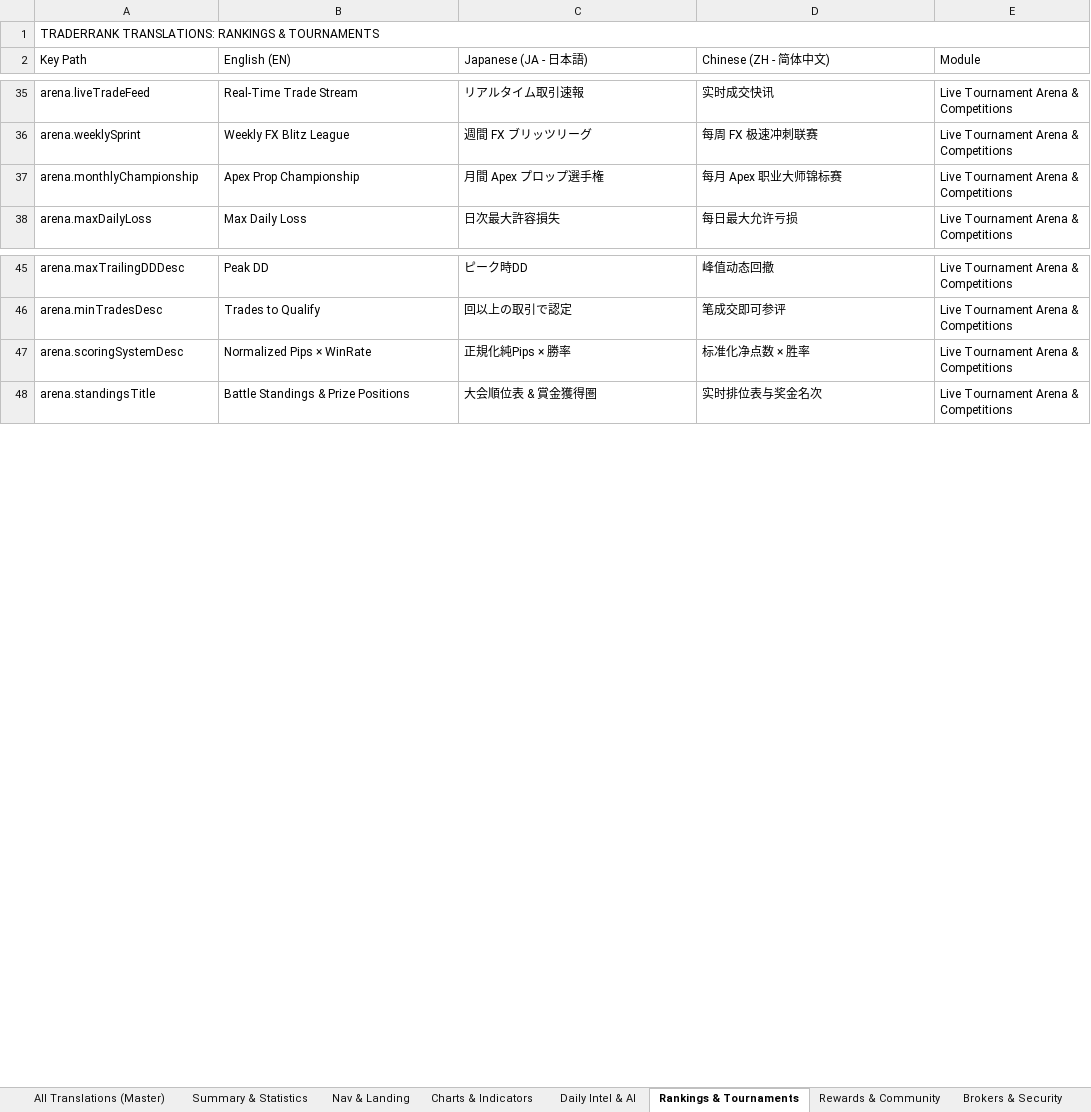
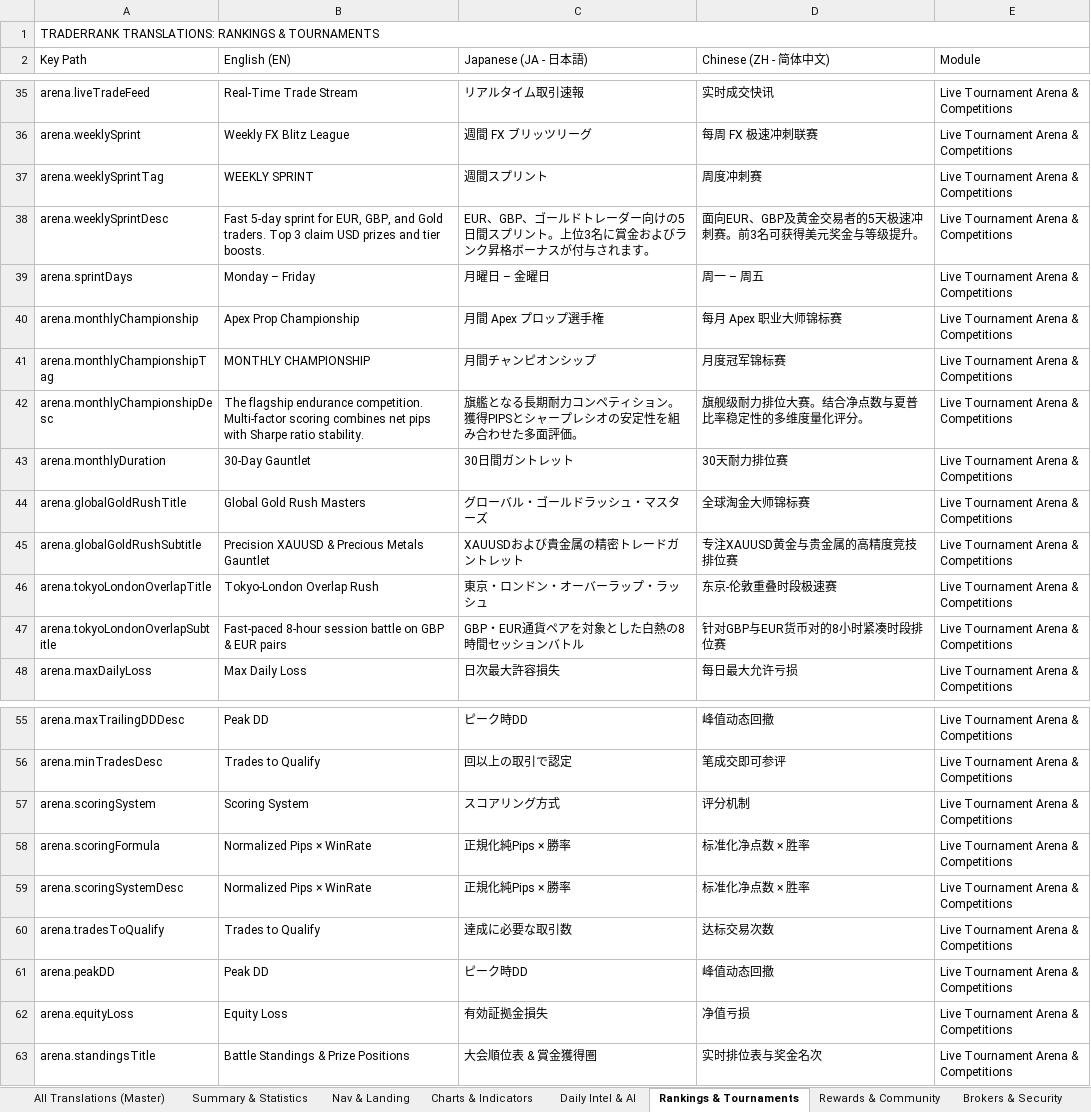
Before and after one commit to libralyticsadmin/TraderRank, an Excel workbook: TraderRank_Translations_3Languages.xlsx, sheet Rankings & Tournaments, drawn as a sheet; only a part is shown, gaps mark what is left out; values as stored, in another font and other column widths than the file's, no cell formats; the diff names each change by its address in the sheet, - before the commit and + after, or states it on an @@ line.

Commit message:
fix(i18n): connect all tournament arena and rewards badge strings to translations in EN/JA/ZH

```diff
--- a/TraderRank_Translations_3Languages.xlsx (sheet Rankings & Tournaments)
+++ b/TraderRank_Translations_3Languages.xlsx (sheet Rankings & Tournaments)
+row 37: arena.weeklySprintTag | WEEKLY SPRINT | 週間スプリント | 周度冲刺赛 | Live Tournament Arena & Competitions
+row 38: arena.weeklySprintDesc | Fast 5-day sprint for EUR, GBP, and Gold traders. Top 3 claim USD prizes and tier boosts. | EUR、GBP、ゴールドトレーダー向けの5日間スプリント。上位3名に賞金およびランク昇格ボーナスが付与されます。 | 面向EUR、GBP及黄金交易者的5天极速冲刺赛。前3名可获得美元奖金与等级提升。 | Live Tournament Arena & Competitions
+row 39: arena.sprintDays | Monday – Friday | 月曜日 – 金曜日 | 周一 – 周五 | Live Tournament Arena & Competitions
+row 41: arena.monthlyChampionshipTag | MONTHLY CHAMPIONSHIP | 月間チャンピオンシップ | 月度冠军锦标赛 | Live Tournament Arena & Competitions
+row 42: arena.monthlyChampionshipDesc | The flagship endurance competition. Multi-factor scoring combines net pips with Sharpe ratio stability. | 旗艦となる長期耐力コンペティション。獲得PIPSとシャープレシオの安定性を組み合わせた多面評価。 | 旗舰级耐力排位大赛。结合净点数与夏普比率稳定性的多维度量化评分。 | Live Tournament Arena & Competitions
+row 43: arena.monthlyDuration | 30-Day Gauntlet | 30日間ガントレット | 30天耐力排位赛 | Live Tournament Arena & Competitions
+row 44: arena.globalGoldRushTitle | Global Gold Rush Masters | グローバル・ゴールドラッシュ・マスターズ | 全球淘金大师锦标赛 | Live Tournament Arena & Competitions
+row 45: arena.globalGoldRushSubtitle | Precision XAUUSD & Precious Metals Gauntlet | XAUUSDおよび貴金属の精密トレードガントレット | 专注XAUUSD黄金与贵金属的高精度竞技排位赛 | Live Tournament Arena & Competitions
+row 46: arena.tokyoLondonOverlapTitle | Tokyo-London Overlap Rush | 東京・ロンドン・オーバーラップ・ラッシュ | 东京-伦敦重叠时段极速赛 | Live Tournament Arena & Competitions
+row 47: arena.tokyoLondonOverlapSubtitle | Fast-paced 8-hour session battle on GBP & EUR pairs | GBP・EUR通貨ペアを対象とした白熱の8時間セッションバトル | 针对GBP与EUR货币对的8小时紧凑时段排位赛 | Live Tournament Arena & Competitions
+row 57: arena.scoringSystem | Scoring System | スコアリング方式 | 评分机制 | Live Tournament Arena & Competitions
+row 58: arena.scoringFormula | Normalized Pips × WinRate | 正規化純Pips × 勝率 | 标准化净点数 × 胜率 | Live Tournament Arena & Competitions
+row 60: arena.tradesToQualify | Trades to Qualify | 達成に必要な取引数 | 达标交易次数 | Live Tournament Arena & Competitions
+row 61: arena.peakDD | Peak DD | ピーク時DD | 峰值动态回撤 | Live Tournament Arena & Competitions
+row 62: arena.equityLoss | Equity Loss | 有効証拠金損失 | 净值亏损 | Live Tournament Arena & Competitions
```
Also changed, not shown: sheet All Translations (Master), sheet Rewards & Community, sheet Summary & Statistics, cell formats, client/public/TraderRank_Translations_3Languages.xlsx, 5 other files.
